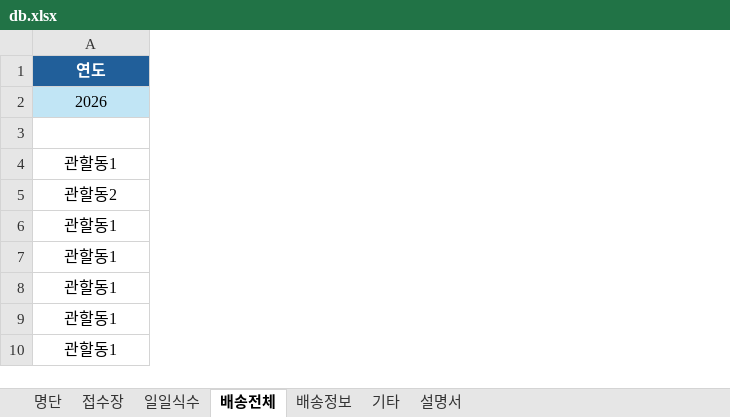
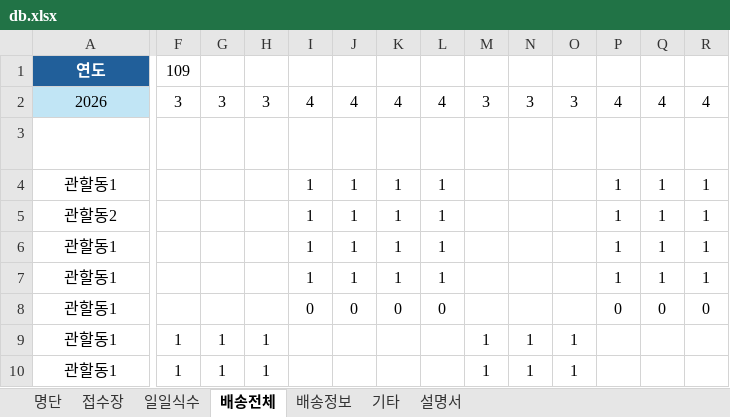
Before and after one commit to juyoung9653/meal-macro3, an Excel workbook: assets/db.xlsx, sheet 배송전체, drawn as a sheet; only a part is shown, gaps mark what is left out; values as stored, in another font and other column widths than the file's, no borders; conditional formats not drawn; ↵ is a line break in a cell; the diff covers the shown part only; the diff names each change by its address in the sheet, - before the commit and + after, or states it on an @@ line.

Commit message:
chore(db): update meal roster data
Data refresh for meal distribution schedule.

```diff
--- a/assets/db.xlsx (sheet 배송전체)
+++ b/assets/db.xlsx (sheet 배송전체)
+column F, rows 1-10: 109 | 3 | 5/1 ↵ 금 |  |  |  |  |  | 1 | 1
+column G, rows 2-10: 3 | 5/2 ↵ 토 |  |  |  |  |  | 1 | 1
+column H, rows 2-10: 3 | 5/3 ↵ 일 |  |  |  |  |  | 1 | 1
+column I, rows 2-8: 4 | 5/4 ↵ 월 | 1 | 1 | 1 | 1 | 0
+column J, rows 2-8: 4 | 5/5 ↵ 화 | 1 | 1 | 1 | 1 | 0
+column K, rows 2-8: 4 | 5/6 ↵ 수 | 1 | 1 | 1 | 1 | 0
+column L, rows 2-8: 4 | 5/7 ↵ 목 | 1 | 1 | 1 | 1 | 0
+column M, rows 2-10: 3 | 5/8 ↵ 금 |  |  |  |  |  | 1 | 1
+column N, rows 2-10: 3 | 5/9 ↵ 토 |  |  |  |  |  | 1 | 1
+column O, rows 2-10: 3 | 5/10 ↵ 일 |  |  |  |  |  | 1 | 1
+column P, rows 2-8: 4 | 5/11 ↵ 월 | 1 | 1 | 1 | 1 | 0
+column Q, rows 2-8: 4 | 5/12 ↵ 화 | 1 | 1 | 1 | 1 | 0
+column R, rows 2-8: 4 | 5/13 ↵ 수 | 1 | 1 | 1 | 1 | 0
-A3 alignment: center
+A3 alignment: left
```
Also changed, not shown: 49 added columns, 3 edited cells and cell formats elsewhere in this sheet, formulas that keep their value, 1 other file.
